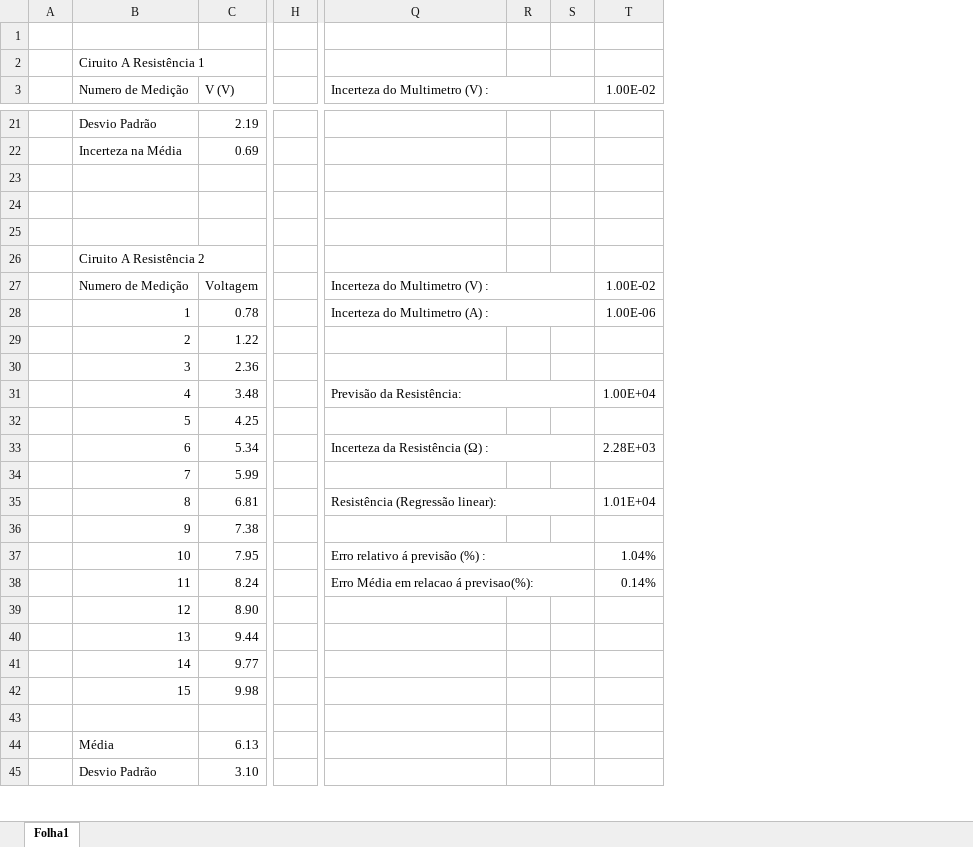
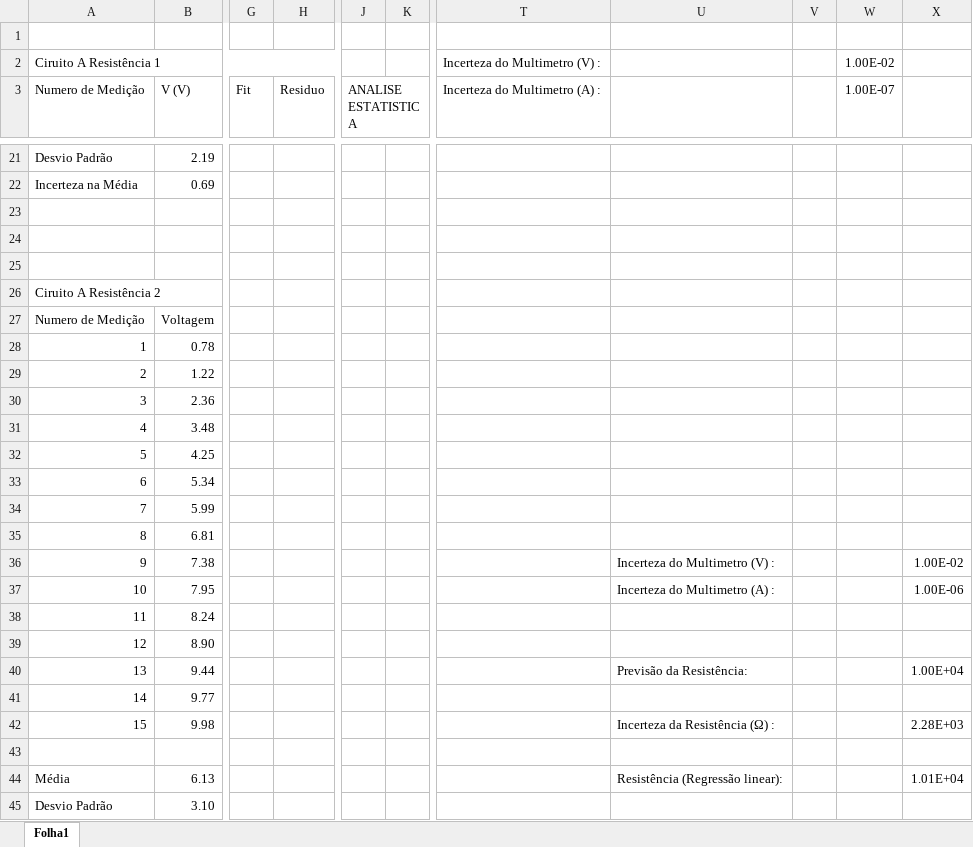
Before and after one commit to sergisousa/LABSFISICAI, an Excel workbook: T2A-Multimetro.xlsx, sheet Folha1, drawn as a sheet; only a part is shown, gaps mark what is left out; values as stored, in another font and other column widths than the file's, no cell formats; charts and pictures and table styles not drawn; removed rows and columns are numbered as before the commit, all else as after; the diff covers the shown part only; the diff names each change by its address in the sheet, - before the commit and + after, or states it on an @@ line.

Commit message:
1o Update - Multimetro

```diff
--- a/T2A-Multimetro.xlsx (sheet Folha1)
+++ b/T2A-Multimetro.xlsx (sheet Folha1)
-column A, empty
-column H, empty
+column G (Fit), empty
+column H (Residuo), empty
+column J (ANALISE ESTATISTICA), empty
+column K, empty
+column T (Incerteza do Multimetro (A) :), row 2: Incerteza do Multimetro (V) :
-column S, empty
+column W (1.00E-07), row 2: 1.00E-02
-U3: Incerteza do Multimetro (V) :
+U3: (empty)
-Q3:S3 merged
-X3: 1.00E-02
+X3: (empty)
-B26:E26 merged
+A26:F26 merged
-U27: Incerteza do Multimetro (V) :
+U27: (empty)
-Q27:S27 merged
-X27: 1.00E-02
+X27: (empty)
-U28: Incerteza do Multimetro (A) :
+U28: (empty)
-Q28:S28 merged
-X28: 1.00E-06
+X28: (empty)
-U31: Previsão da Resistência:
+U31: (empty)
-Q31:S31 merged
-X31: 1.00E+04
+X31: (empty)
-U33: Incerteza da Resistência (Ω) :
+U33: (empty)
-Q33:S33 merged
-X33: 2.28E+03
+X33: (empty)
-U35: Resistência (Regressão linear):
+U35: (empty)
-Q35:S35 merged
-X35: 1.01E+04
+X35: (empty)
-U36: (empty)
+U36: Incerteza do Multimetro (V) :
-X36: (empty)
+X36: 1.00E-02
-U37: Erro relativo á previsão (%) :
+U37: Incerteza do Multimetro (A) :
-Q37:S37 merged
-X37: 1.04%
+X37: 1.00E-06
-U38: Erro Média em relacao á previsao(%):
+U38: (empty)
-Q38:S38 merged
-X38: 0.14%
+X38: (empty)
-U40: (empty)
+U40: Previsão da Resistência:
-X40: (empty)
+X40: 1.00E+04
-U42: (empty)
+U42: Incerteza da Resistência (Ω) :
-X42: (empty)
+X42: 2.28E+03
-U44: (empty)
+U44: Resistência (Regressão linear):
-X44: (empty)
+X44: 1.01E+04
```
Also changed, not shown: 3 added columns, 2 removed columns, 16 edited cells and merged cells elsewhere in this sheet, cell formats, formulas that keep their value, charts or pictures.
